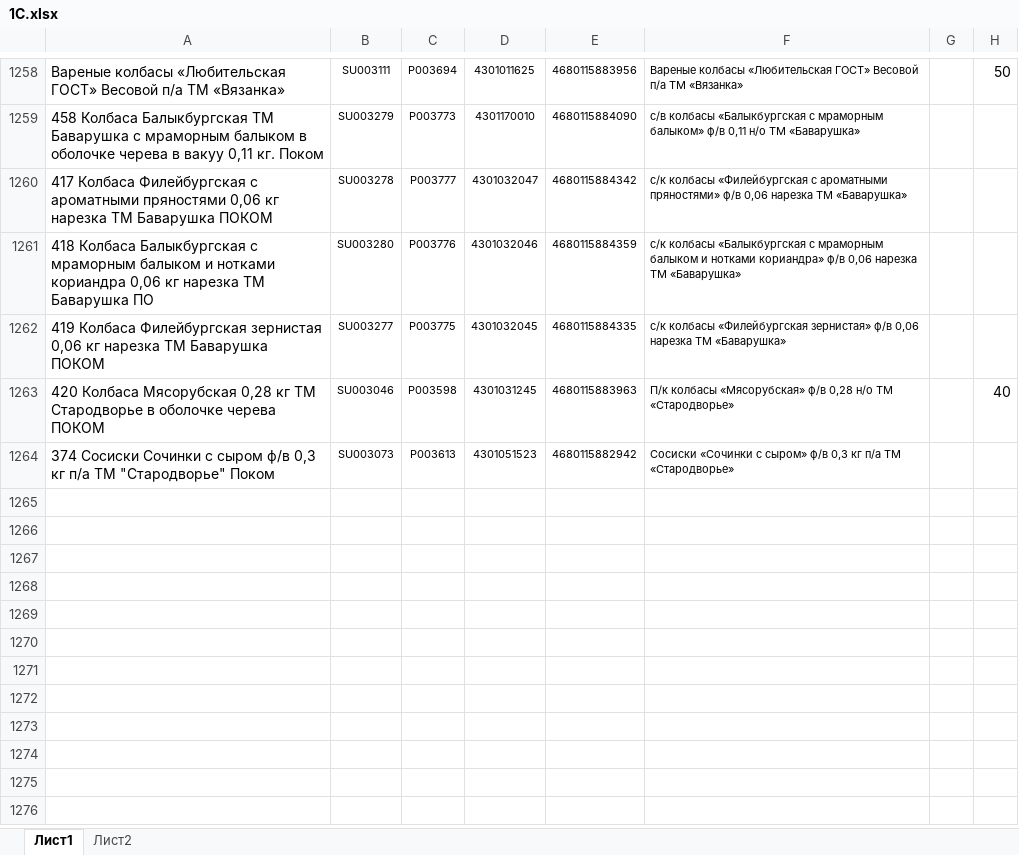
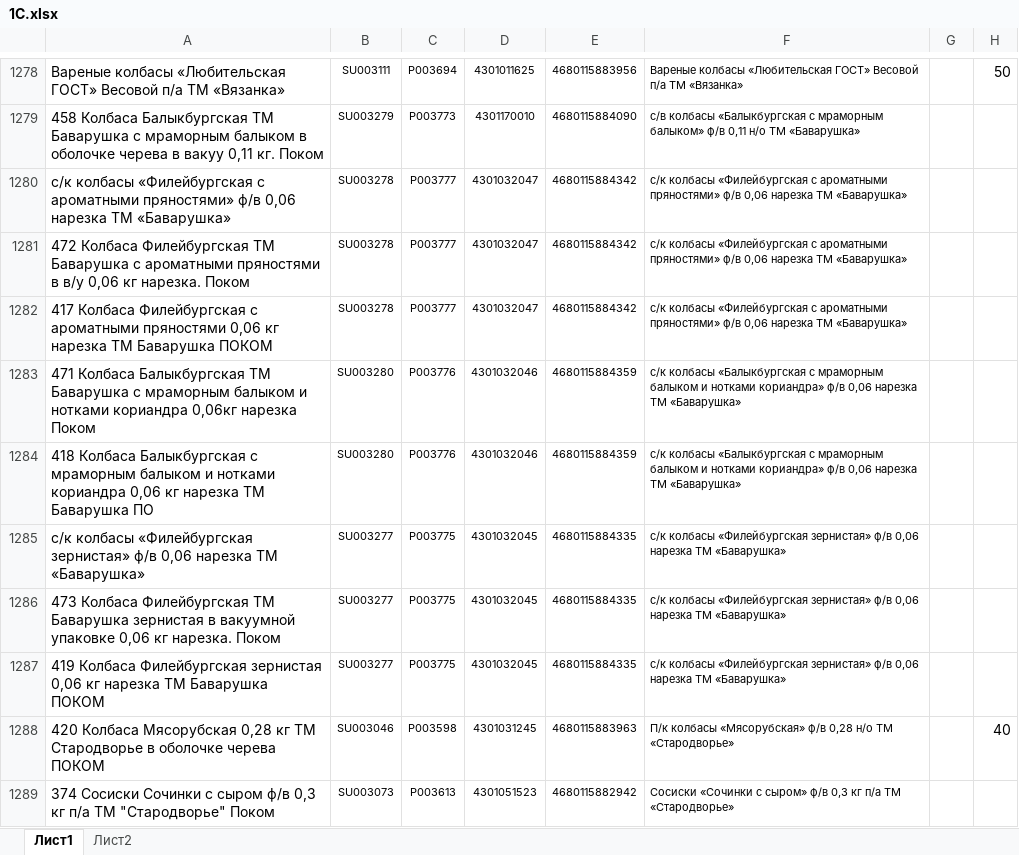
Before and after one commit to Fejanin/pokom_ki, an Excel workbook: moduls/1С.xlsx, sheet Лист1, drawn as a sheet; only a part is shown, gaps mark what is left out; values as stored, in another font and other column widths than the file's, no borders; the diff covers the shown part only; the diff names each change by its address in the sheet, - before the commit and + after, or states it on an @@ line.

```diff
--- a/moduls/1С.xlsx (sheet Лист1)
+++ b/moduls/1С.xlsx (sheet Лист1)
+row 1280: с/к колбасы «Филейбургская с ароматными пряностями» ф/в 0,06 нарезка ТМ «Баварушка» | SU003278 | P003777 | 4301032047 | 4680115884342 | с/к колбасы «Филейбургская с ароматными пряностями» ф/в 0,06 нарезка ТМ «Баварушка»
+row 1281: 472 Колбаса Филейбургская ТМ Баварушка с ароматными пряностями в в/у 0,06 кг нарезка. Поком | SU003278 | P003777 | 4301032047 | 4680115884342 | с/к колбасы «Филейбургская с ароматными пряностями» ф/в 0,06 нарезка ТМ «Баварушка»
+row 1283: 471 Колбаса Балыкбургская ТМ Баварушка с мраморным балыком и нотками кориандра 0,06кг нарезка Поком | SU003280 | P003776 | 4301032046 | 4680115884359 | с/к колбасы «Балыкбургская с мраморным балыком и нотками кориандра» ф/в 0,06 нарезка ТМ «Баварушка»
+row 1285: с/к колбасы «Филейбургская зернистая» ф/в 0,06 нарезка ТМ «Баварушка» | SU003277 | P003775 | 4301032045 | 4680115884335 | с/к колбасы «Филейбургская зернистая» ф/в 0,06 нарезка ТМ «Баварушка»
+row 1286: 473 Колбаса Филейбургская ТМ Баварушка зернистая в вакуумной упаковке 0,06 кг нарезка. Поком | SU003277 | P003775 | 4301032045 | 4680115884335 | с/к колбасы «Филейбургская зернистая» ф/в 0,06 нарезка ТМ «Баварушка»
```
Also changed, not shown: 25 added rows and 1 edited cell elsewhere in this sheet, formulas that keep their value, 15 other files.
